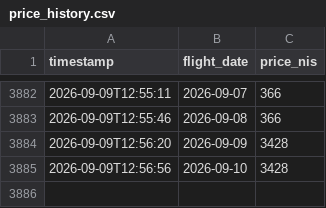
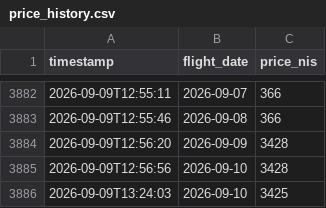
Before and after one commit to kfirbendov/flightbot, a CSV file: data/price_history.csv, drawn as a sheet; only a part is shown, gaps mark what is left out.

```diff
--- a/data/price_history.csv
+++ b/data/price_history.csv
@@ -3885 +3885,2 @@ timestamp,flight_date,price_nis
 2026-09-09T12:56:56,2026-09-10,3428
+2026-09-09T13:24:03,2026-09-10,3425
```
